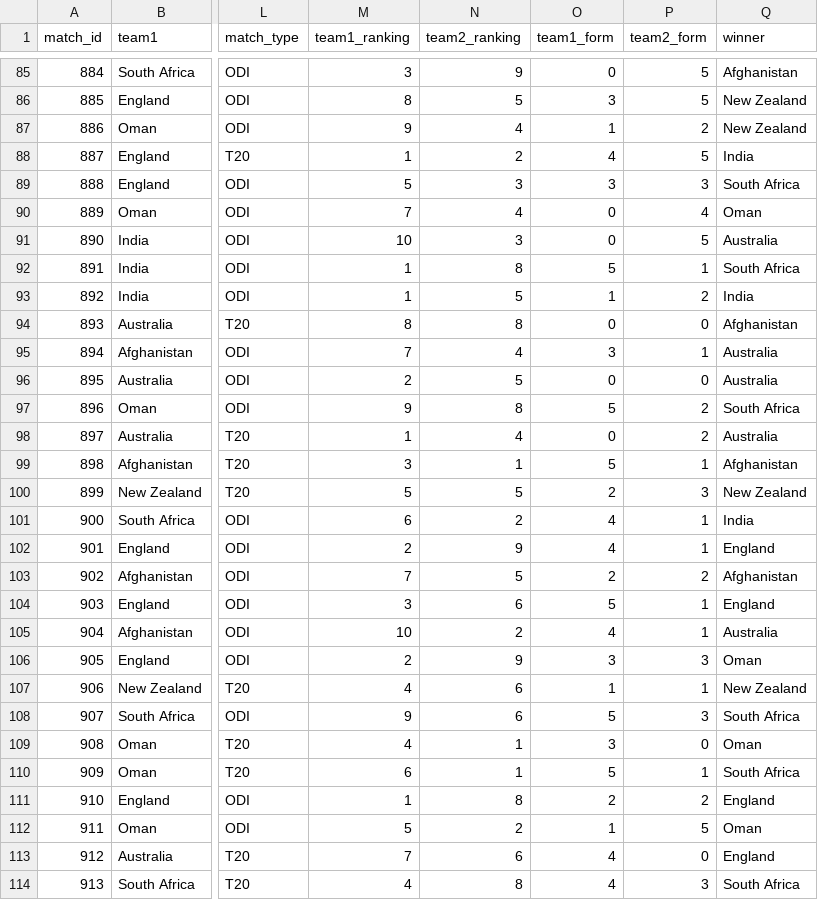
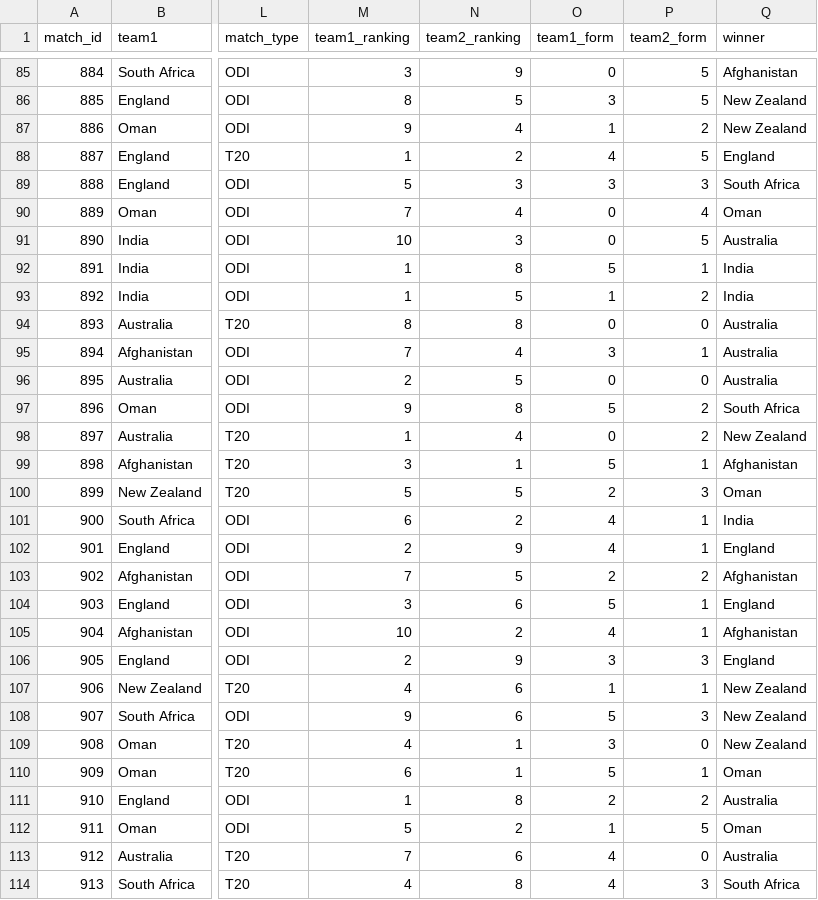
Before and after one commit to AvGeek01/Cricket-Results-Predictor, a CSV file: test.csv, drawn as a sheet; only a part is shown, gaps mark what is left out; the diff covers the shown part only; the diff names each change by its address in the sheet, - before the commit and + after, or states it on an @@ line.

```diff
--- a/test.csv
+++ b/test.csv
-Q88 (winner): India
+Q88 (winner): England
-Q92 (winner): South Africa
+Q92 (winner): India
-Q94 (winner): Afghanistan
+Q94 (winner): Australia
-Q98 (winner): Australia
+Q98 (winner): New Zealand
-Q100 (winner): New Zealand
+Q100 (winner): Oman
-Q105 (winner): Australia
+Q105 (winner): Afghanistan
-Q106 (winner): Oman
+Q106 (winner): England
-Q108 (winner): South Africa
+Q108 (winner): New Zealand
-Q109 (winner): Oman
+Q109 (winner): New Zealand
-Q110 (winner): South Africa
+Q110 (winner): Oman
-Q111 (winner): England
+Q111 (winner): Australia
-Q113 (winner): England
+Q113 (winner): Australia
```
Also changed, not shown: 97 edited cells elsewhere in this file.
